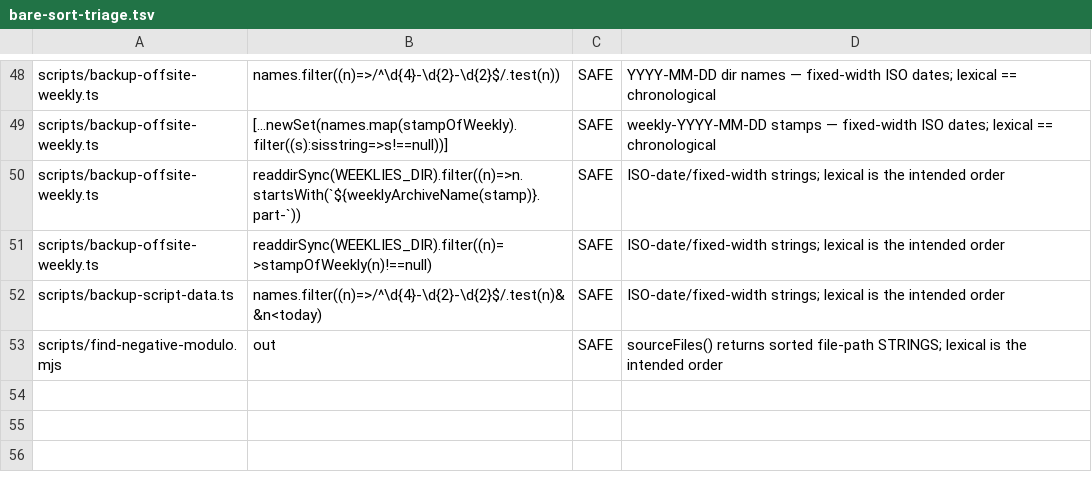
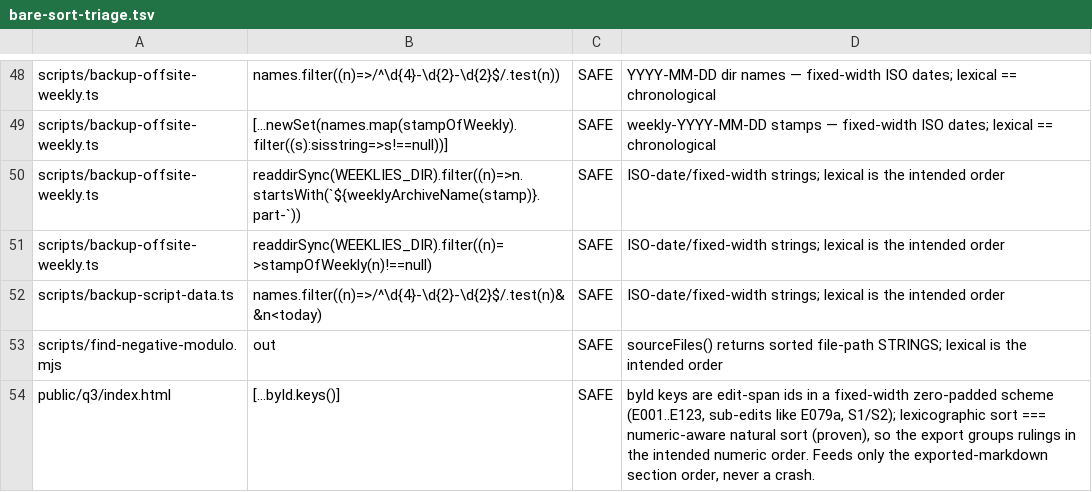
Before and after one commit to parleypott/mycoldmars-, a TSV file: scripts/bare-sort-triage.tsv, drawn as a sheet; only a part is shown, gaps mark what is left out; the diff names each change by its address in the sheet, - before the commit and + after, or states it on an @@ line.

```diff
--- a/scripts/bare-sort-triage.tsv
+++ b/scripts/bare-sort-triage.tsv
+row 54: public/q3/index.html | [...byId.keys()] | SAFE | byId keys are edit-span ids in a fixed-width zero-padded scheme (E001..E123, sub-edits like E079a, S1/S2); lexicographic sort === numeric-aware natural sort (proven), so the export groups rulings in the intended numeric order. Feeds only the exported-markdown section order, never a crash.
```
Also changed, not shown: scripts/divide-by-length-triage.tsv, 3 other files.
